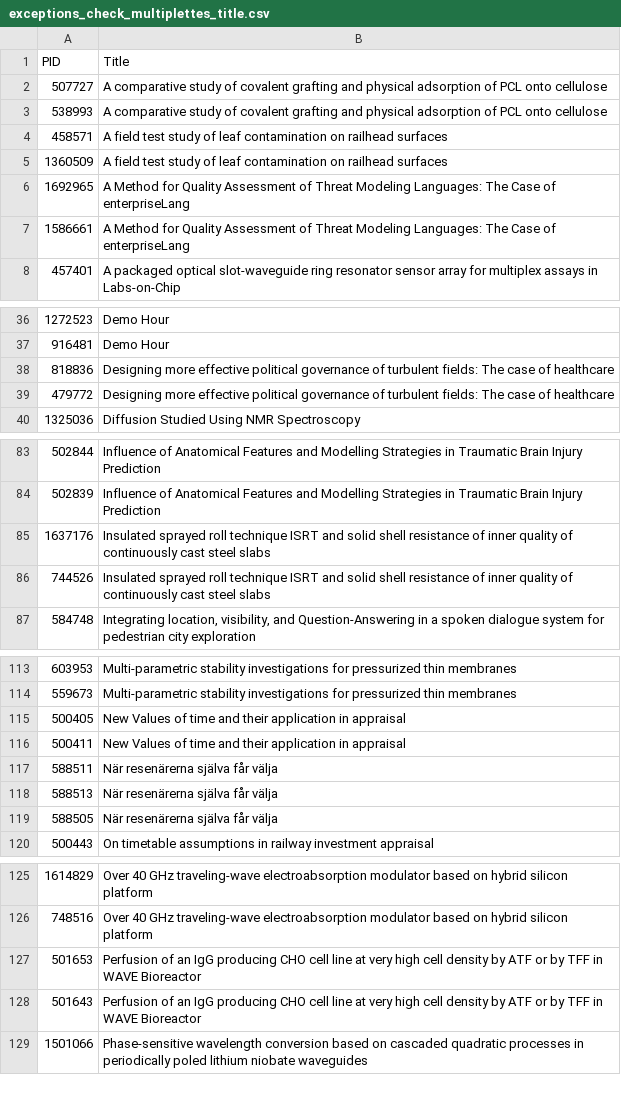
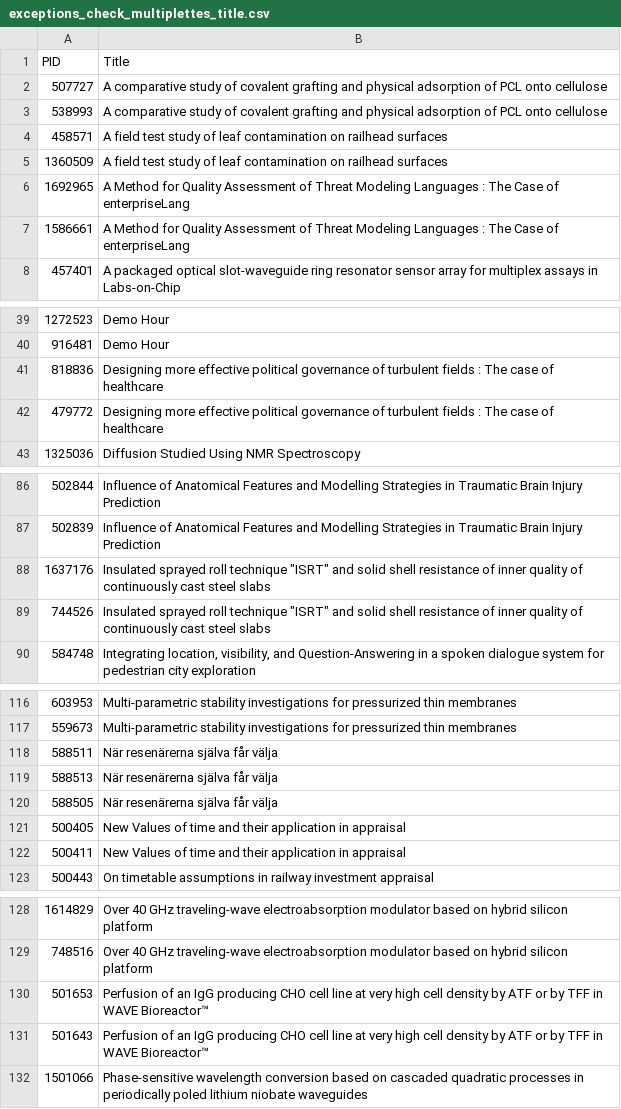
Before and after one commit to maubibl/maucorpus, a CSV file: inst/extdata/exceptions_check_multiplettes_title.csv, drawn as a sheet; only a part is shown, gaps mark what is left out; addresses are those after the commit; the diff covers the shown part only; the diff names each change by its address in the sheet, - before the commit and + after, or states it on an @@ line.

Commit message:
update exclusions for title multiplettes check

```diff
--- a/inst/extdata/exceptions_check_multiplettes_title.csv
+++ b/inst/extdata/exceptions_check_multiplettes_title.csv
-B6:B7 (Title): …Threat Modeling Languages: The Case…
+B6:B7 (Title): …Threat Modeling Languages : The Case…
-B41:B42 (Title): …of turbulent fields: The case…
+B41:B42 (Title): …of turbulent fields : The case…
-B88:B89 (Title): …roll technique ISRT and solid…
+B88:B89 (Title): …roll technique "ISRT" and solid…
@@ row 115 moved to row 121: 500405 @@
@@ row 116 moved to row 122: 500411 @@
-B130:B131 (Title): …in WAVE Bioreactor
+B130:B131 (Title): …in WAVE Bioreactor™
```
Also changed, not shown: 4 moved rows and 28 edited cells elsewhere in this file.
